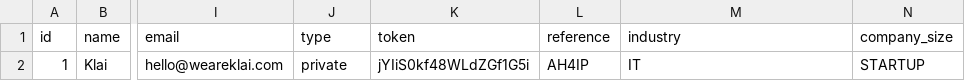
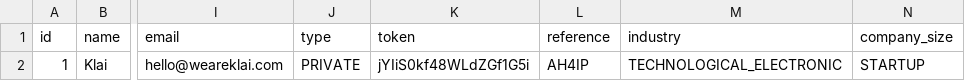
Before and after one commit to arnaugarcia/shop-the-look, a CSV file: src/main/resources/config/liquibase/data/company.csv, drawn as a sheet; only a part is shown, gaps mark what is left out; the diff names each change by its address in the sheet, - before the commit and + after, or states it on an @@ line.

Commit message:
Added starter data for company

```diff
--- a/src/main/resources/config/liquibase/data/company.csv
+++ b/src/main/resources/config/liquibase/data/company.csv
-J2 (type): private
+J2 (type): PRIVATE
-M2 (industry): IT
+M2 (industry): TECHNOLOGICAL_ELECTRONIC
```
Also changed, not shown: 1 other file.
